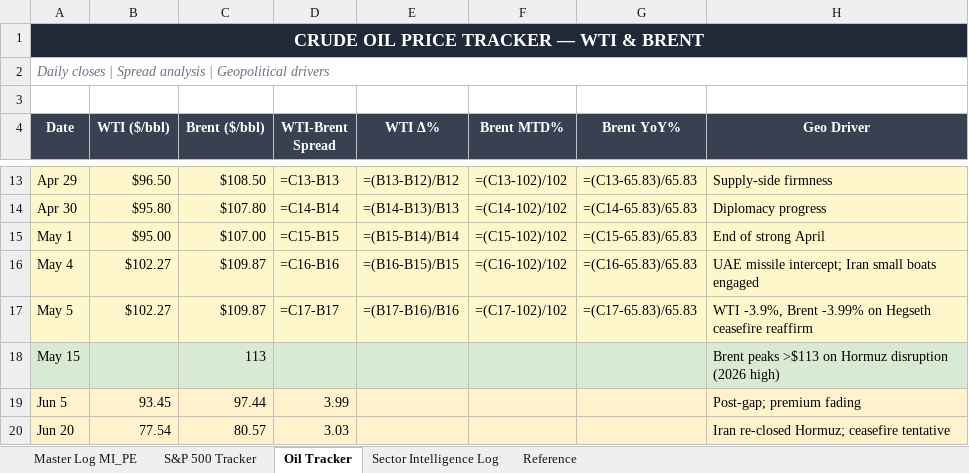
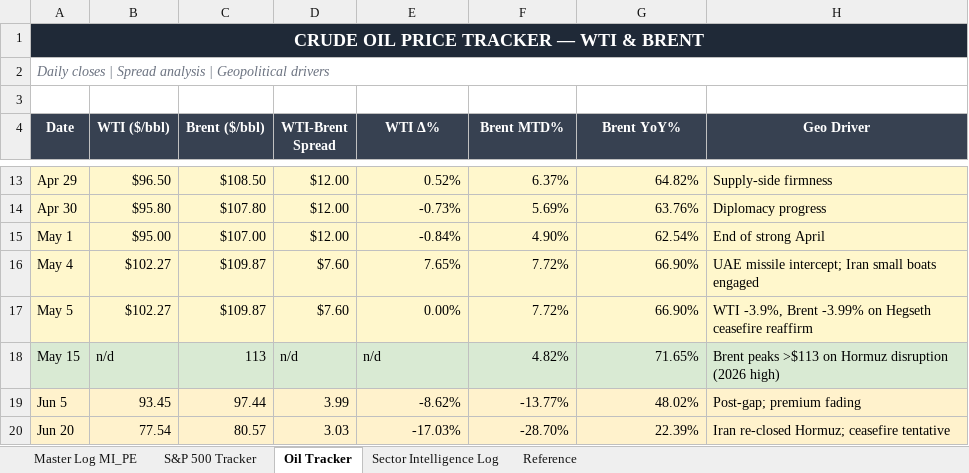
Before and after one commit to ibernard26/Claudecode, an Excel workbook: MI_PE_Tracking_System.xlsx, sheet Oil Tracker, drawn as a sheet; only a part is shown, gaps mark what is left out; values as stored, in another font and other column widths than the file's, no borders; formulas without a stored value are shown as written; the diff covers the shown part only; the diff names each change by its address in the sheet, - before the commit and + after, or states it on an @@ line.

```diff
--- a/MI_PE_Tracking_System.xlsx (sheet Oil Tracker)
+++ b/MI_PE_Tracking_System.xlsx (sheet Oil Tracker)
-D13 (WTI-Brent Spread): =C13-B13
+D13 (WTI-Brent Spread): $12.00
-E13 (WTI Δ%): =(B13-B12)/B12
+E13 (WTI Δ%): 0.52%
-F13 (Brent MTD%): =(C13-102)/102
+F13 (Brent MTD%): 6.37%
-G13 (Brent YoY%): =(C13-65.83)/65.83
+G13 (Brent YoY%): 64.82%
-D14 (WTI-Brent Spread): =C14-B14
+D14 (WTI-Brent Spread): $12.00
-E14 (WTI Δ%): =(B14-B13)/B13
+E14 (WTI Δ%): -0.73%
-F14 (Brent MTD%): =(C14-102)/102
+F14 (Brent MTD%): 5.69%
-G14 (Brent YoY%): =(C14-65.83)/65.83
+G14 (Brent YoY%): 63.76%
-D15 (WTI-Brent Spread): =C15-B15
+D15 (WTI-Brent Spread): $12.00
-E15 (WTI Δ%): =(B15-B14)/B14
+E15 (WTI Δ%): -0.84%
-F15 (Brent MTD%): =(C15-102)/102
+F15 (Brent MTD%): 4.90%
-G15 (Brent YoY%): =(C15-65.83)/65.83
+G15 (Brent YoY%): 62.54%
-D16 (WTI-Brent Spread): =C16-B16
+D16 (WTI-Brent Spread): $7.60
-E16 (WTI Δ%): =(B16-B15)/B15
+E16 (WTI Δ%): 7.65%
-F16 (Brent MTD%): =(C16-102)/102
+F16 (Brent MTD%): 7.72%
-G16 (Brent YoY%): =(C16-65.83)/65.83
+G16 (Brent YoY%): 66.90%
-D17 (WTI-Brent Spread): =C17-B17
+D17 (WTI-Brent Spread): $7.60
-E17 (WTI Δ%): =(B17-B16)/B16
+E17 (WTI Δ%): 0.00%
-F17 (Brent MTD%): =(C17-102)/102
+F17 (Brent MTD%): 7.72%
-G17 (Brent YoY%): =(C17-65.83)/65.83
+G17 (Brent YoY%): 66.90%
-B18 (WTI ($/bbl)): (empty)
+B18 (WTI ($/bbl)): n/d
-D18 (WTI-Brent Spread): (empty)
+D18 (WTI-Brent Spread): n/d
-E18 (WTI Δ%): (empty)
+E18 (WTI Δ%): n/d
-F18 (Brent MTD%): (empty)
+F18 (Brent MTD%): 4.82%
-G18 (Brent YoY%): (empty)
+G18 (Brent YoY%): 71.65%
-E19 (WTI Δ%): (empty)
+E19 (WTI Δ%): -8.62%
-F19 (Brent MTD%): (empty)
+F19 (Brent MTD%): -13.77%
-G19 (Brent YoY%): (empty)
+G19 (Brent YoY%): 48.02%
-E20 (WTI Δ%): (empty)
+E20 (WTI Δ%): -17.03%
-F20 (Brent MTD%): (empty)
+F20 (Brent MTD%): -28.70%
-G20 (Brent YoY%): (empty)
+G20 (Brent YoY%): 22.39%
```
Also changed, not shown: 72 edited cells elsewhere in this sheet, sheet Master Log MI_PE, sheet S&P 500 Tracker, sheet Sector Intelligence Log, sheet Reference.
